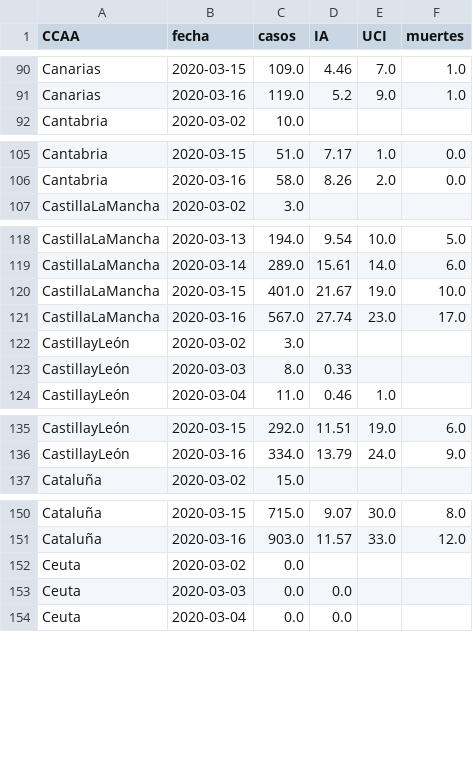
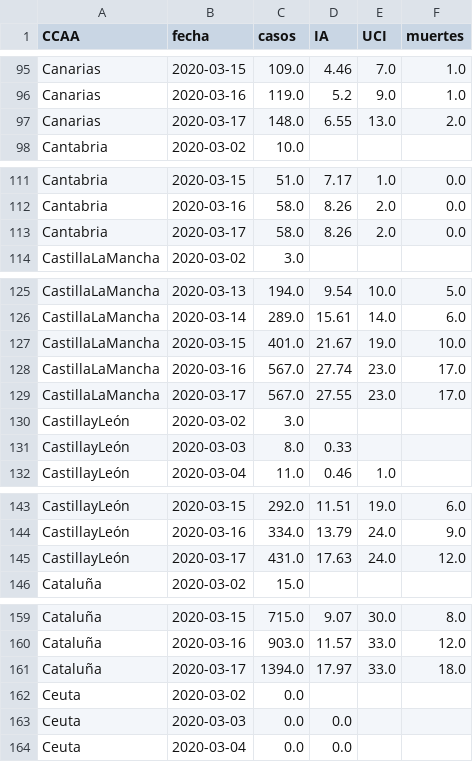
Before and after one commit to victorvicpal/COVID19_es, a CSV file: data/csv_data/data/dataCOVID19_es.csv, drawn as a sheet; only a part is shown, gaps mark what is left out; the diff covers the shown part only.

```diff
--- a/data/csv_data/data/dataCOVID19_es.csv
+++ b/data/csv_data/data/dataCOVID19_es.csv
@@ -91,2 +96,3 @@ Canarias,2020-03-15,109.0,4.46,7.0,1.0
 Canarias,2020-03-16,119.0,5.2,9.0,1.0
+Canarias,2020-03-17,148.0,6.55,13.0,2.0
 Cantabria,2020-03-02,10.0,,,
@@ -106,2 +112,3 @@ Cantabria,2020-03-15,51.0,7.17,1.0,0.0
 Cantabria,2020-03-16,58.0,8.26,2.0,0.0
+Cantabria,2020-03-17,58.0,8.26,2.0,0.0
 CastillaLaMancha,2020-03-02,3.0,,,
@@ -121,2 +128,3 @@ CastillaLaMancha,2020-03-15,401.0,21.67,19.0,10.0
 CastillaLaMancha,2020-03-16,567.0,27.74,23.0,17.0
+CastillaLaMancha,2020-03-17,567.0,27.55,23.0,17.0
 CastillayLeón,2020-03-02,3.0,,,
@@ -136,2 +144,3 @@ CastillayLeón,2020-03-15,292.0,11.51,19.0,6.0
 CastillayLeón,2020-03-16,334.0,13.79,24.0,9.0
+CastillayLeón,2020-03-17,431.0,17.63,24.0,12.0
 Cataluña,2020-03-02,15.0,,,
@@ -151,2 +160,3 @@ Cataluña,2020-03-15,715.0,9.07,30.0,8.0
 Cataluña,2020-03-16,903.0,11.57,33.0,12.0
+Cataluña,2020-03-17,1394.0,17.97,33.0,18.0
 Ceuta,2020-03-02,0.0,,,
```
Also changed, not shown: 14 added rows elsewhere in this file, 5 other files.
